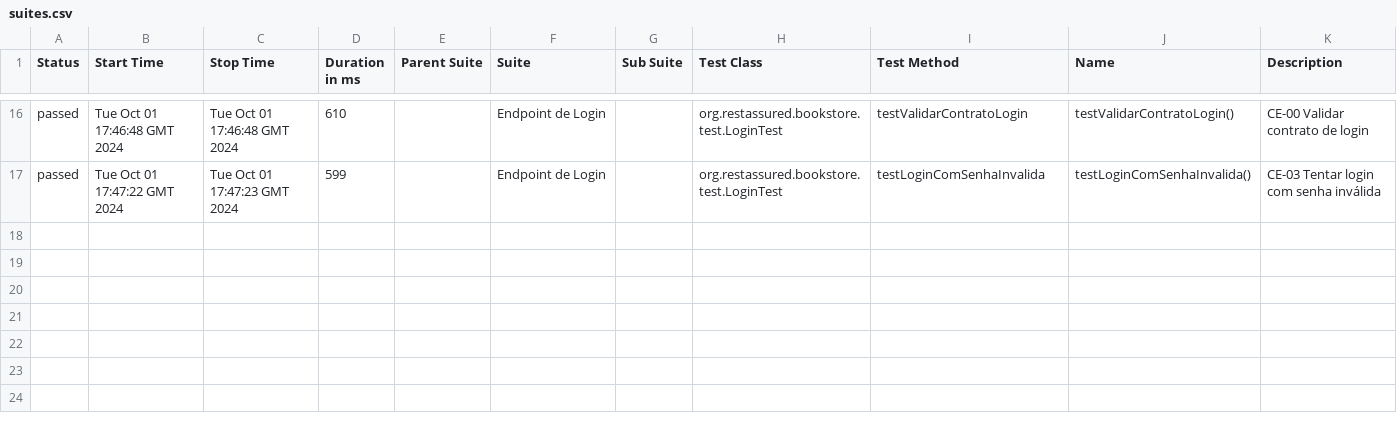
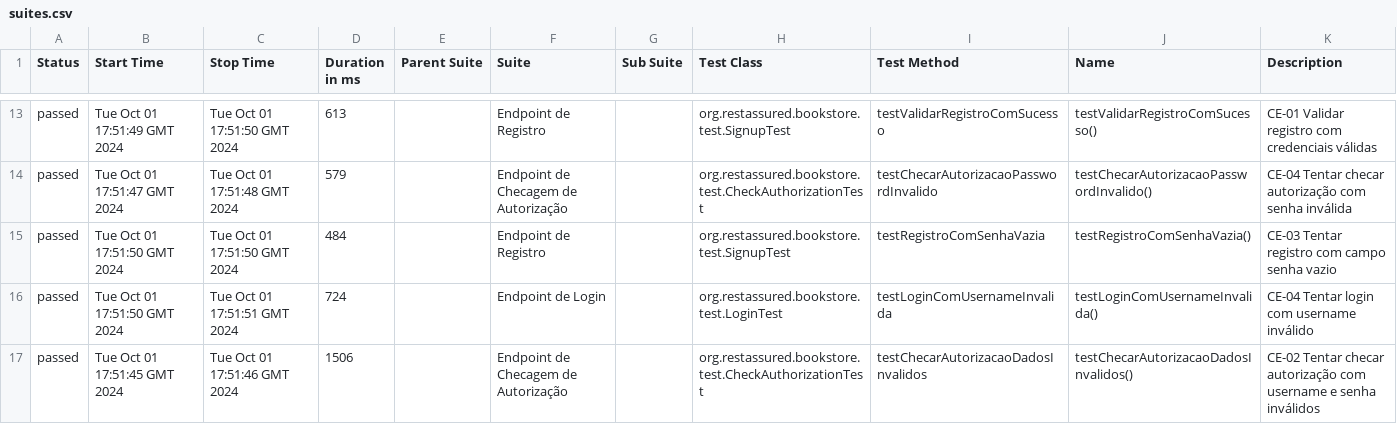
Before and after one commit to rafael-isidro/bookstore-api, a CSV file: 13/data/suites.csv, drawn as a sheet; only a part is shown, gaps mark what is left out; the diff covers the shown part only.

```diff
--- a/13/data/suites.csv
+++ b/13/data/suites.csv
@@ -16,2 +13,5 @@
-"passed","Tue Oct 01 17:46:48 GMT 2024","Tue Oct 01 17:46:48 GMT 2024","610","","Endpoint de Login","","org.restassured.bookstore.test.LoginTest","testValidarContratoLogin","testValidarContratoLogin()","CE-00 Validar contrato de login"
-"passed","Tue Oct 01 17:47:22 GMT 2024","Tue Oct 01 17:47:23 GMT 2024","599","","Endpoint de Login","","org.restassured.bookstore.test.LoginTest","testLoginComSenhaInvalida","testLoginComSenhaInvalida()","CE-03 Tentar login com senha inválida"
+"passed","Tue Oct 01 17:51:49 GMT 2024","Tue Oct 01 17:51:50 GMT 2024","613","","Endpoint de Registro","","org.restassured.bookstore.test.SignupTest","testValidarRegistroComSucesso","testValidarRegistroComSucesso()","CE-01 Validar registro com credenciais válidas"
+"passed","Tue Oct 01 17:51:47 GMT 2024","Tue Oct 01 17:51:48 GMT 2024","579","","Endpoint de Checagem de Autorização","","org.restassured.bookstore.test.CheckAuthorizationTest","testChecarAutorizacaoPasswordInvalido","testChecarAutorizacaoPasswordInvalido()","CE-04 Tentar checar autorização com senha inválida"
+"passed","Tue Oct 01 17:51:50 GMT 2024","Tue Oct 01 17:51:50 GMT 2024","484","","Endpoint de Registro","","org.restassured.bookstore.test.SignupTest","testRegistroComSenhaVazia","testRegistroComSenhaVazia()","CE-03 Tentar registro com campo senha vazio"
+"passed","Tue Oct 01 17:51:50 GMT 2024","Tue Oct 01 17:51:51 GMT 2024","724","","Endpoint de Login","","org.restassured.bookstore.test.LoginTest","testLoginComUsernameInvalida","testLoginComUsernameInvalida()","CE-04 Tentar login com username inválido"
+"passed","Tue Oct 01 17:51:45 GMT 2024","Tue Oct 01 17:51:46 GMT 2024","1506","","Endpoint de Checagem de Autorização","","org.restassured.bookstore.test.CheckAuthorizationTest","testChecarAutorizacaoDadosInvalidos","testChecarAutorizacaoDadosInvalidos()","CE-02 Tentar checar autorização com username e senha inválidos"
```
Also changed, not shown: 1 added row, 4 removed rows and 54 edited cells elsewhere in this file, 13/data/behaviors.csv, 51 other files.
